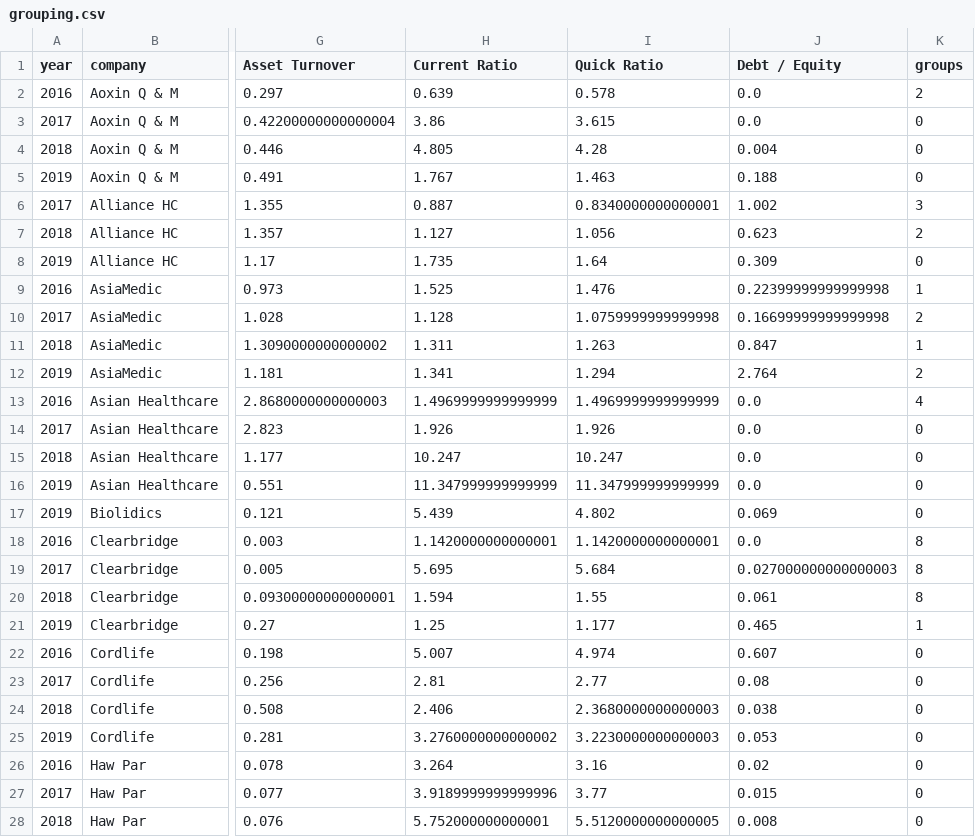
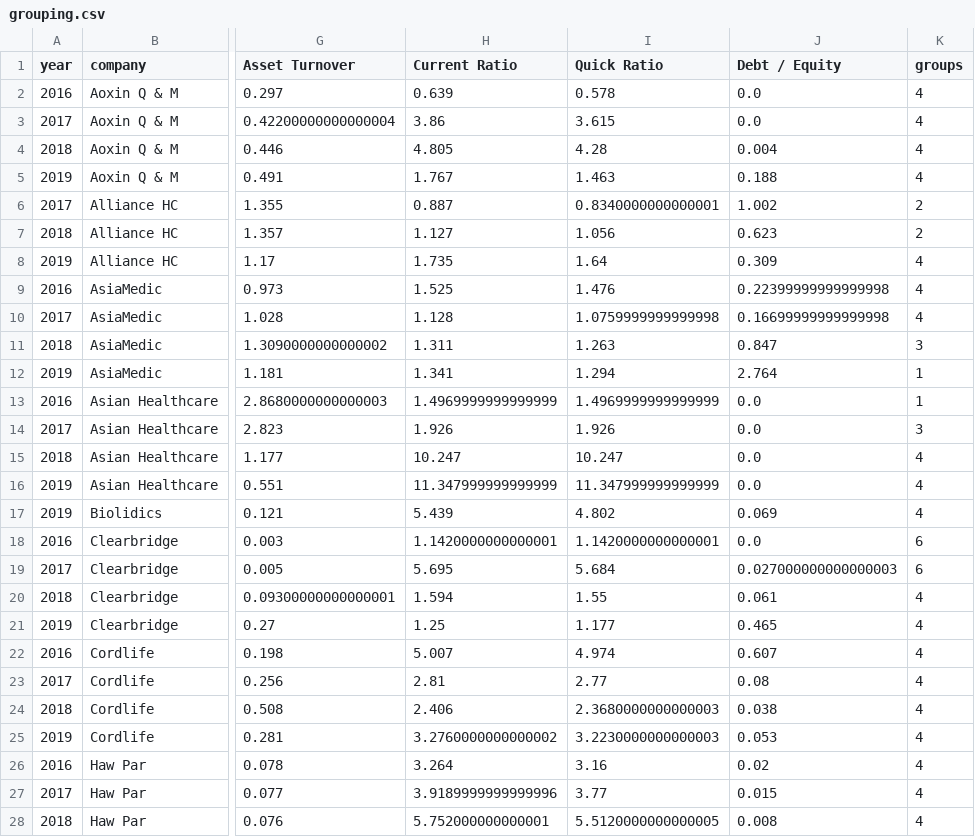
Before and after one commit to YanLong-Cloud/self_motivated_project, a CSV file: financial_ratio_grouping/assets/grouping.csv, drawn as a sheet; only a part is shown, gaps mark what is left out; the diff covers the shown part only; the diff names each change by its address in the sheet, - before the commit and + after, or states it on an @@ line.

```diff
--- a/financial_ratio_grouping/assets/grouping.csv
+++ b/financial_ratio_grouping/assets/grouping.csv
-K2 (groups): 2
+K2 (groups): 4
-K3:K5 (groups): 0
+K3:K5 (groups): 4
-K6 (groups): 3
+K6 (groups): 2
-K8 (groups): 0
+K8 (groups): 4
-K9 (groups): 1
+K9 (groups): 4
-K10 (groups): 2
+K10 (groups): 4
-K11 (groups): 1
+K11 (groups): 3
-K12 (groups): 2
+K12 (groups): 1
-K13 (groups): 4
+K13 (groups): 1
-K14 (groups): 0
+K14 (groups): 3
-K15:K17 (groups): 0
+K15:K17 (groups): 4
-K18:K19 (groups): 8
+K18:K19 (groups): 6
-K20 (groups): 8
+K20 (groups): 4
-K21 (groups): 1
+K21 (groups): 4
-K22:K28 (groups): 0
+K22:K28 (groups): 4
```
Also changed, not shown: 88 edited cells elsewhere in this file, 1 other file.
